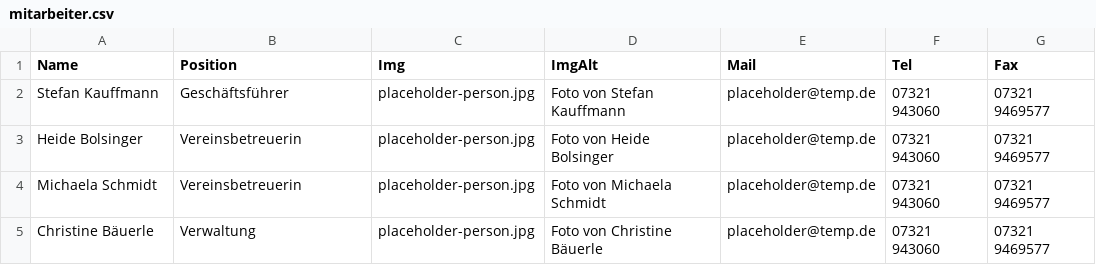
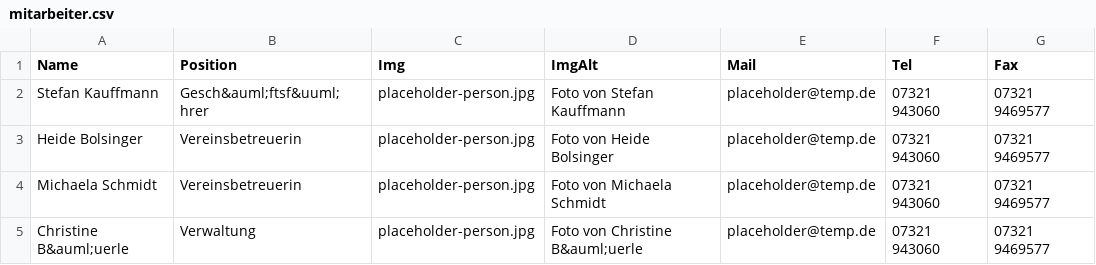
Before and after one commit to Ya-hwon/WebProjektGruppe1, a CSV file: src/csv/mitarbeiter.csv, drawn as a sheet.

Commit message:
replaced with &uml; notation

```diff
--- a/src/csv/mitarbeiter.csv
+++ b/src/csv/mitarbeiter.csv
@@ -1,5 +1,5 @@
 Name,Position,Img,ImgAlt,Mail,Tel,Fax
-Stefan Kauffmann,Geschäftsführer,placeholder-person.jpg,Foto von Stefan Kauffmann,placeholder@temp.de,07321 943060,07321 9469577
+Stefan Kauffmann,Gesch&auml;ftsf&uuml;hrer,placeholder-person.jpg,Foto von Stefan Kauffmann,placeholder@temp.de,07321 943060,07321 9469577
 Heide Bolsinger,Vereinsbetreuerin,placeholder-person.jpg,Foto von Heide Bolsinger,placeholder@temp.de,07321 943060,07321 9469577
 Michaela Schmidt,Vereinsbetreuerin,placeholder-person.jpg,Foto von Michaela Schmidt,placeholder@temp.de,07321 943060,07321 9469577
-Christine Bäuerle,Verwaltung,placeholder-person.jpg,Foto von Christine Bäuerle,placeholder@temp.de,07321 943060,07321 9469577
+Christine B&auml;uerle,Verwaltung,placeholder-person.jpg,Foto von Christine B&auml;uerle,placeholder@temp.de,07321 943060,07321 9469577
```
